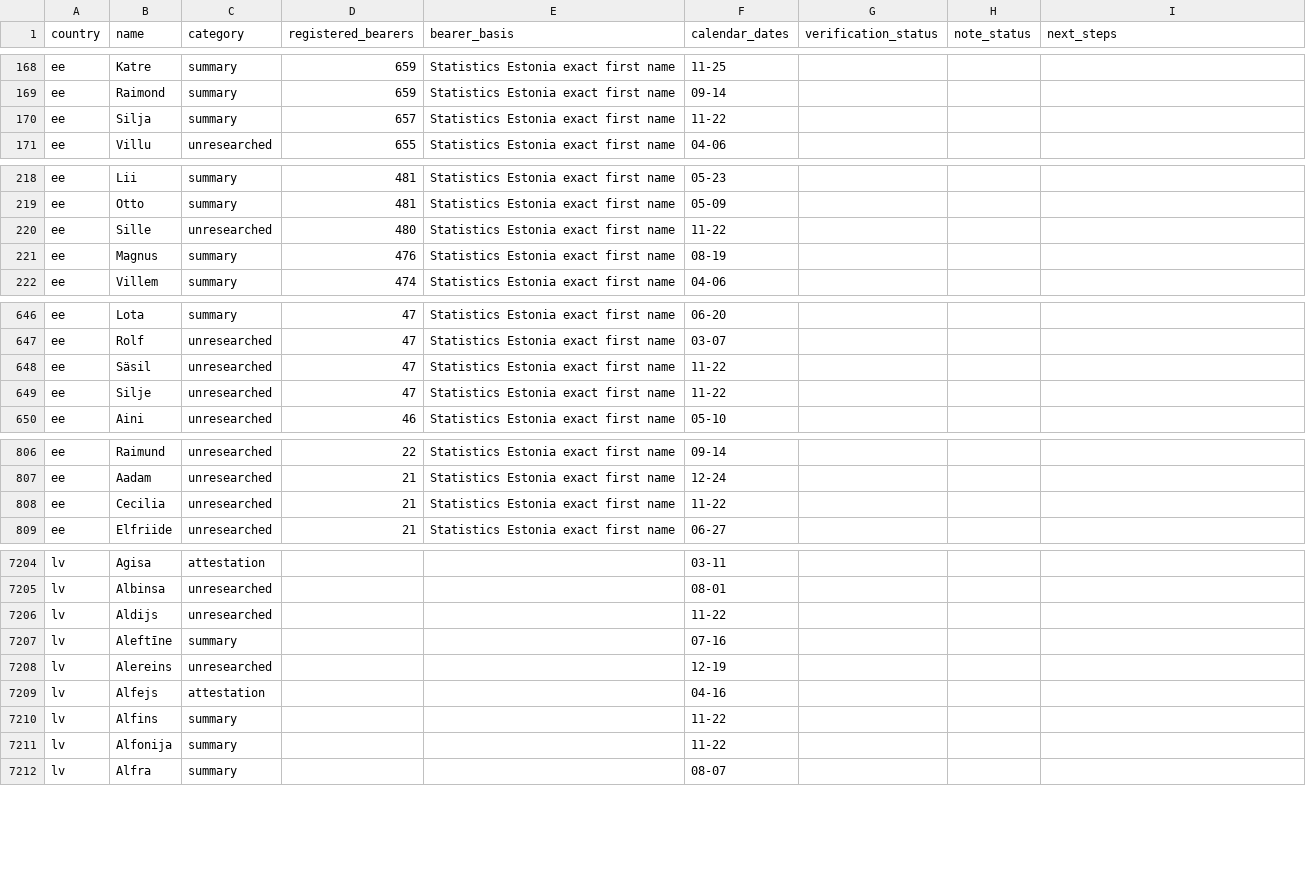
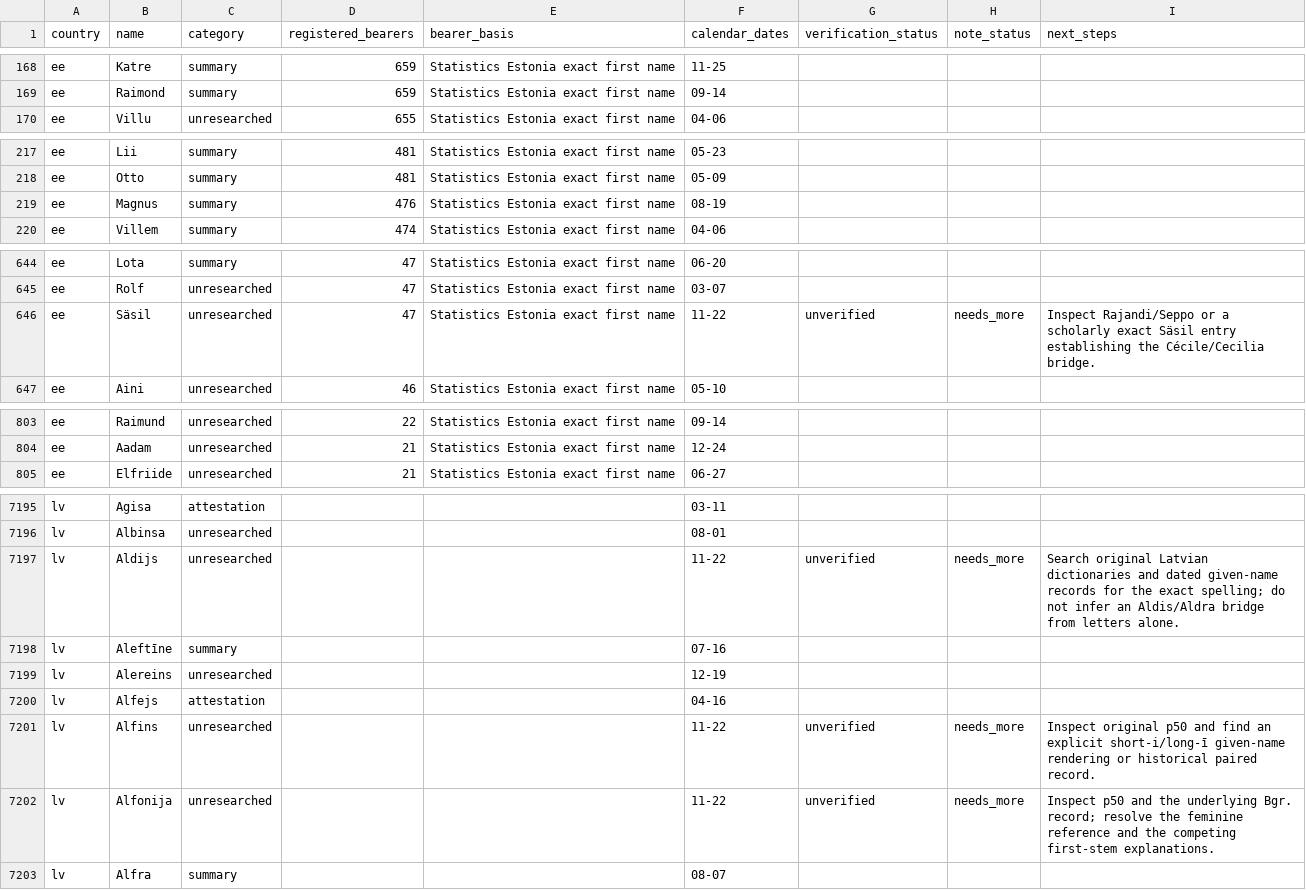
Before and after one commit to nimda5/baltic-widgets, a CSV file: research/namedays/backlog.csv, drawn as a sheet; only a part is shown, gaps mark what is left out; the diff covers the shown part only.

Commit message:
Research 22 November name histories across Baltic calendars

```diff
--- a/research/namedays/backlog.csv
+++ b/research/namedays/backlog.csv
@@ -169,3 +169,2 @@ ee,Katre,summary,659,Statistics Estonia exact first name,11-25,,,
 ee,Raimond,summary,659,Statistics Estonia exact first name,09-14,,,
-ee,Silja,summary,657,Statistics Estonia exact first name,11-22,,,
 ee,Villu,unresearched,655,Statistics Estonia exact first name,04-06,,,
@@ -219,3 +218,2 @@ ee,Lii,summary,481,Statistics Estonia exact first name,05-23,,,
 ee,Otto,summary,481,Statistics Estonia exact first name,05-09,,,
-ee,Sille,unresearched,480,Statistics Estonia exact first name,11-22,,,
 ee,Magnus,summary,476,Statistics Estonia exact first name,08-19,,,
@@ -647,4 +645,3 @@ ee,Lota,summary,47,Statistics Estonia exact first name,06-20,,,
 ee,Rolf,unresearched,47,Statistics Estonia exact first name,03-07,,,
-ee,Säsil,unresearched,47,Statistics Estonia exact first name,11-22,,,
-ee,Silje,unresearched,47,Statistics Estonia exact first name,11-22,,,
+ee,Säsil,unresearched,47,Statistics Estonia exact first name,11-22,unverified,needs_more,Inspect Rajandi/Seppo or a scholarly exact Säsil entry establishing the Cécile/Cecilia bridge.
 ee,Aini,unresearched,46,Statistics Estonia exact first name,05-10,,,
@@ -807,3 +804,2 @@ ee,Raimund,unresearched,22,Statistics Estonia exact first name,09-14,,,
 ee,Aadam,unresearched,21,Statistics Estonia exact first name,12-24,,,
-ee,Cecilia,unresearched,21,Statistics Estonia exact first name,11-22,,,
 ee,Elfriide,unresearched,21,Statistics Estonia exact first name,06-27,,,
@@ -7205,3 +7196,3 @@ lv,Agisa,attestation,,,03-11,,,
 lv,Albinsa,unresearched,,,08-01,,,
-lv,Aldijs,unresearched,,,11-22,,,
+lv,Aldijs,unresearched,,,11-22,unverified,needs_more,Search original Latvian dictionaries and dated given-name records for the exact spelling; do not infer an Aldis/Aldra bridge from letters alone.
 lv,Aleftīne,summary,,,07-16,,,
@@ -7209,4 +7200,4 @@ lv,Alereins,unresearched,,,12-19,,,
 lv,Alfejs,attestation,,,04-16,,,
-lv,Alfins,summary,,,11-22,,,
-lv,Alfonija,summary,,,11-22,,,
+lv,Alfins,unresearched,,,11-22,unverified,needs_more,Inspect original p50 and find an explicit short-i/long-ī given-name rendering or historical paired record.
+lv,Alfonija,unresearched,,,11-22,unverified,needs_more,Inspect p50 and the underlying Bgr. record; resolve the feminine reference and the competing first-stem explanations.
 lv,Alfra,summary,,,08-07,,,
```
Also changed, not shown: 5 removed rows and 21 edited cells elsewhere in this file, research/namedays/date-queue.csv, 24 other files.
